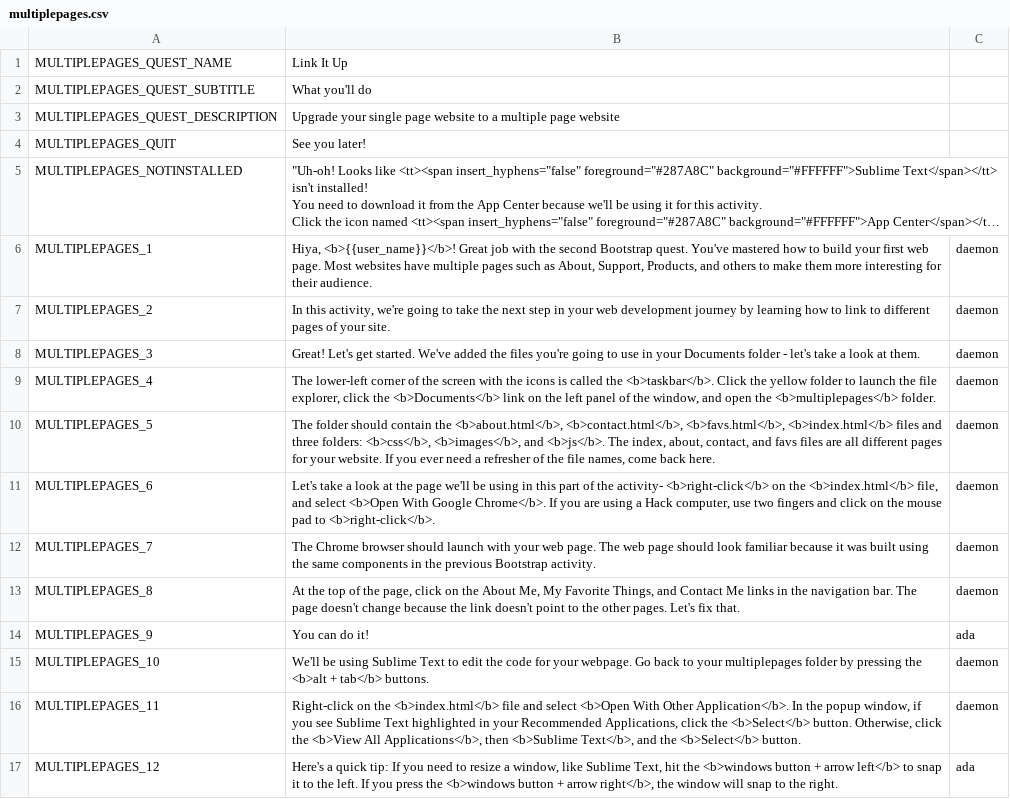
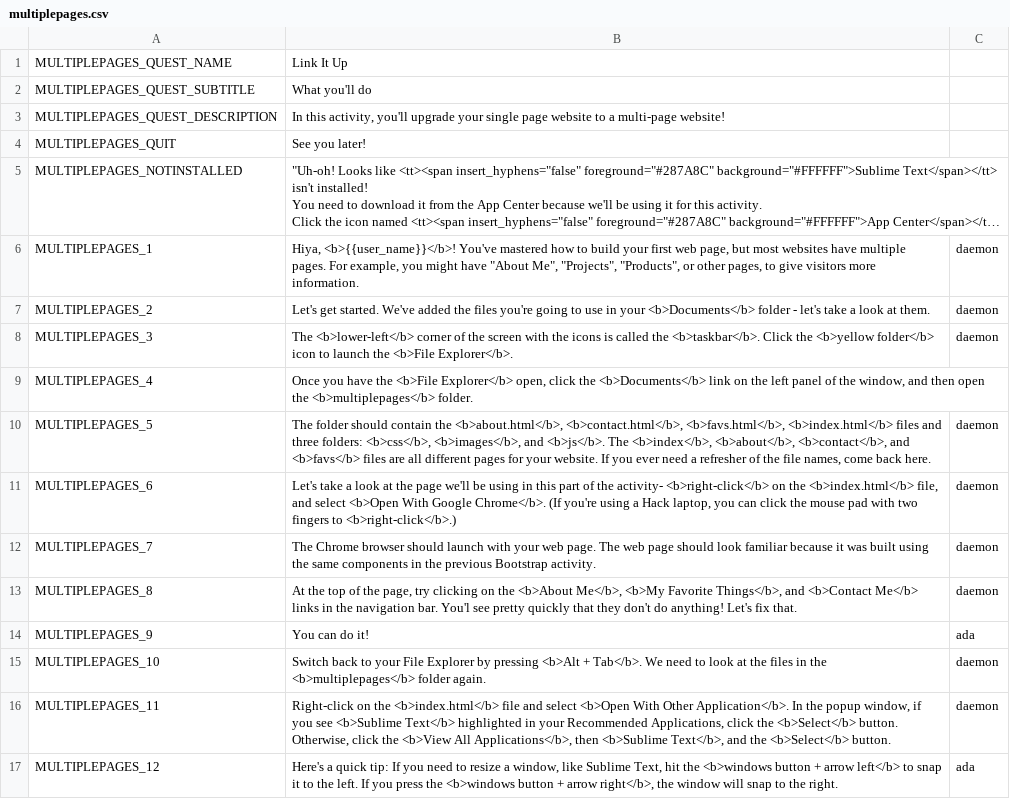
Before and after one commit to endlessm/clubhouse, a CSV file: data/quests_strings/multiplepages.csv, drawn as a sheet; only a part is shown; long unchanged cells end in …; the diff covers the shown part only; the diff names each change by its address in the sheet, - before the commit and + after, or states it on an @@ line.

Commit message:
data: Update quests strings CSV
From sheets: all.

Quests requested for import: all.

```diff
--- a/data/quests_strings/multiplepages.csv
+++ b/data/quests_strings/multiplepages.csv
-B3: Upgrade your single page website to a multiple page website
+B3: In this activity, you'll upgrade your single page website to a multi-page website!
-B6: Hiya, <b>{{user_name}}</b>! Great job with the second Bootstrap quest. You've mastered how to build your first web page. Most websites have multiple pages such as About, Support, Products, and others to make them more interesting for their audience.
+B6: Hiya, <b>{{user_name}}</b>! You've mastered how to build your first web page, but most websites have multiple pages. For example, you might have "About Me", "Projects", "Products", or other pages, to give visitors more information.
-B7: In this activity, we're going to take the next step in your web development journey by learning how to link to different pages of your site.
+B7: Let's get started. We've added the files you're going to use in your <b>Documents</b> folder - let's take a look at them.
-B8: Great! Let's get started. We've added the files you're going to use in your Documents folder - let's take a look at them.
+B8: The <b>lower-left</b> corner of the screen with the icons is called the <b>taskbar</b>. Click the <b>yellow folder</b> icon to launch the <b>File Explorer</b>.
-B9: The lower-left corner of the screen with the icons is called the <b>taskbar</b>. Click the yellow folder to launch the file explorer, click the <b>Documents</b> link on the left panel of the window, and open the…
+B9: Once you have the <b>File Explorer</b> open, click the <b>Documents</b> link on the left panel of the window, and then open the…
-C9: daemon
+C9: (empty)
-B10: …<b>js</b>. The index, about, contact, and favs files are…
+B10: …<b>js</b>. The <b>index</b>, <b>about</b>, <b>contact</b>, and <b>favs</b> files are…
-B11: …Google Chrome</b>. If you are using a Hack computer, use two fingers and click on the mouse pad to <b>right-click</b>.
+B11: …Google Chrome</b>. (If you're using a Hack laptop, you can click the mouse pad with two fingers to <b>right-click</b>.)
-B13: …the page, click on the About Me, My Favorite Things, and Contact Me links in the navigation bar. The page doesn't change because the link doesn't point to the other pages. Let's fix…
+B13: …the page, try clicking on the <b>About Me</b>, <b>My Favorite Things</b>, and <b>Contact Me</b> links in the navigation bar. You'l see pretty quickly that they don't do anything! Let's fix…
-B15: We'll be using Sublime Text to edit the code for your webpage. Go back to your multiplepages folder by pressing the <b>alt + tab</b> buttons.
+B15: Switch back to your File Explorer by pressing <b>Alt + Tab</b>. We need to look at the files in the <b>multiplepages</b> folder again.
-B16: …you see Sublime Text highlighted in…
+B16: …you see <b>Sublime Text</b> highlighted in…
```
Also changed, not shown: 19 edited cells elsewhere in this file.
